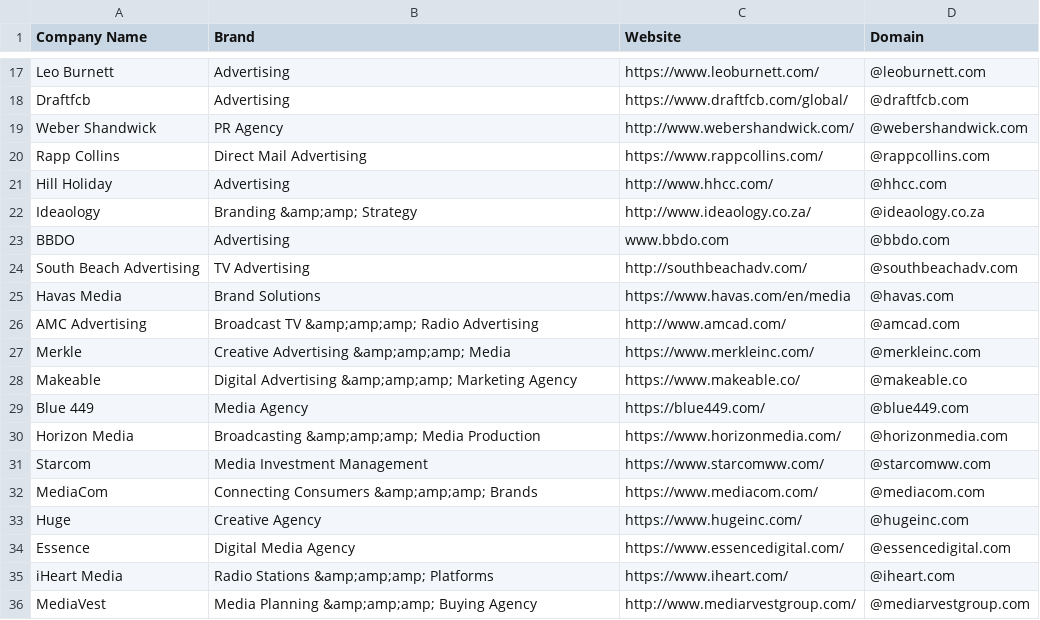
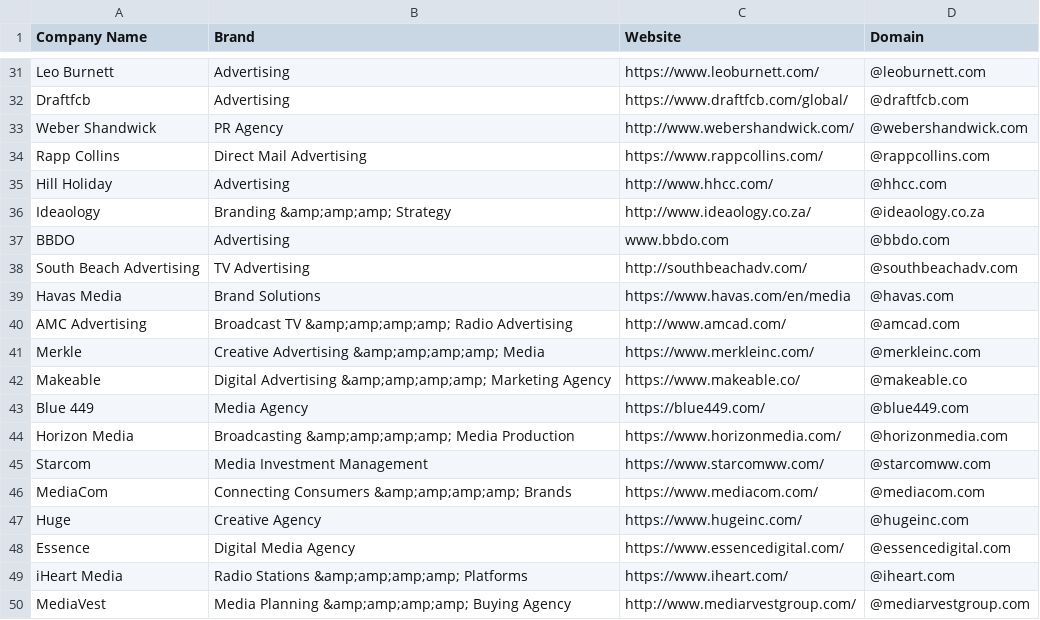
Before and after one commit to will-carrington/inconsistent_contacts, a CSV file: iii_file.csv, drawn as a sheet; only a part is shown, gaps mark what is left out; the diff covers the shown part only.

```diff
--- a/iii_file.csv
+++ b/iii_file.csv
@@ -21,3 +35,3 @@ Rapp Collins, Direct Mail Advertising, https://www.rappcollins.com/,@rappcollins
 Hill Holiday, Advertising, http://www.hhcc.com/,@hhcc.com
-Ideaology, Branding &amp;amp; Strategy, http://www.ideaology.co.za/,@ideaology.co.za
+Ideaology, Branding &amp;amp;amp; Strategy, http://www.ideaology.co.za/,@ideaology.co.za
 BBDO, Advertising, www.bbdo.com,@bbdo.com
@@ -25,12 +39,12 @@ South Beach Advertising, TV Advertising, http://southbeachadv.com/,@southbeachad
 Havas Media, Brand Solutions, https://www.havas.com/en/media,@havas.com
-AMC Advertising, Broadcast TV &amp;amp;amp; Radio Advertising, http://www.amcad.com/,@amcad.com
-Merkle, Creative Advertising &amp;amp;amp; Media, https://www.merkleinc.com/,@merkleinc.com
-Makeable, Digital Advertising &amp;amp;amp; Marketing Agency, https://www.makeable.co/,@makeable.co
+AMC Advertising, Broadcast TV &amp;amp;amp;amp; Radio Advertising, http://www.amcad.com/,@amcad.com
+Merkle, Creative Advertising &amp;amp;amp;amp; Media, https://www.merkleinc.com/,@merkleinc.com
+Makeable, Digital Advertising &amp;amp;amp;amp; Marketing Agency, https://www.makeable.co/,@makeable.co
 Blue 449, Media Agency, https://blue449.com/,@blue449.com
-Horizon Media, Broadcasting &amp;amp;amp; Media Production, https://www.horizonmedia.com/,@horizonmedia.com
+Horizon Media, Broadcasting &amp;amp;amp;amp; Media Production, https://www.horizonmedia.com/,@horizonmedia.com
 Starcom, Media Investment Management, https://www.starcomww.com/,@starcomww.com
-MediaCom, Connecting Consumers &amp;amp;amp; Brands, https://www.mediacom.com/,@mediacom.com
+MediaCom, Connecting Consumers &amp;amp;amp;amp; Brands, https://www.mediacom.com/,@mediacom.com
 Huge, Creative Agency, https://www.hugeinc.com/,@hugeinc.com
 Essence, Digital Media Agency, https://www.essencedigital.com/,@essencedigital.com
-iHeart Media, Radio Stations &amp;amp;amp; Platforms, https://www.iheart.com/,@iheart.com
-MediaVest, Media Planning &amp;amp;amp; Buying Agency, http://www.mediarvestgroup.com/,@mediarvestgroup.com
+iHeart Media, Radio Stations &amp;amp;amp;amp; Platforms, https://www.iheart.com/,@iheart.com
+MediaVest, Media Planning &amp;amp;amp;amp; Buying Agency, http://www.mediarvestgroup.com/,@mediarvestgroup.com
```
Also changed, not shown: 14 added rows elsewhere in this file.
